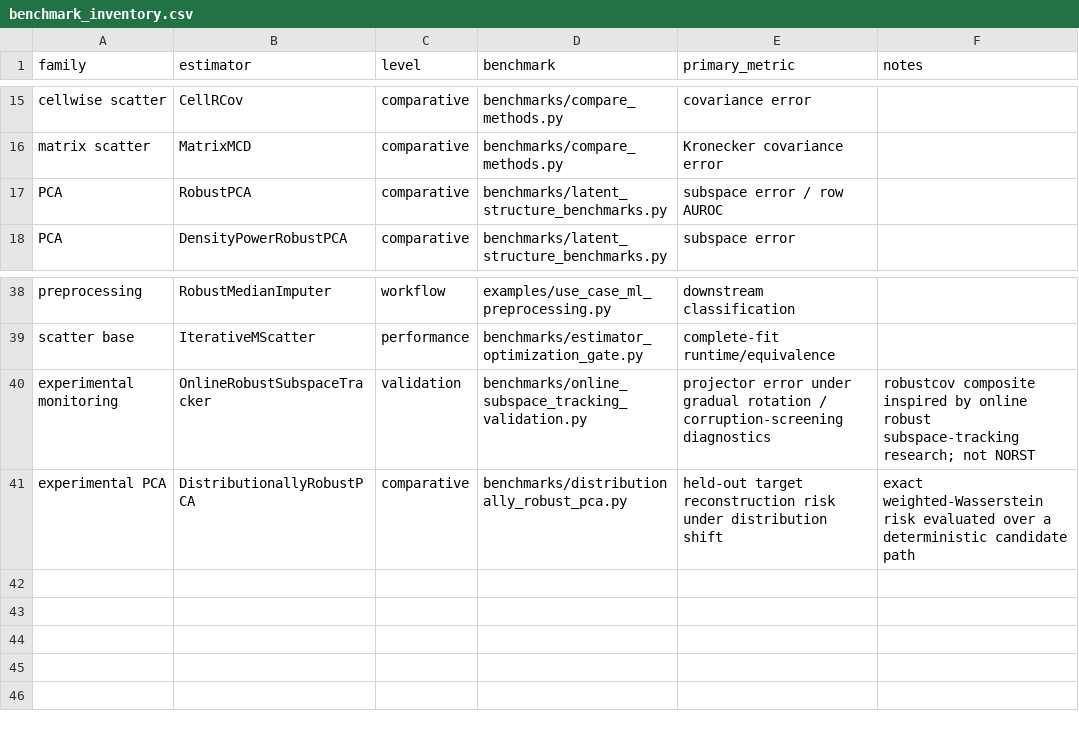
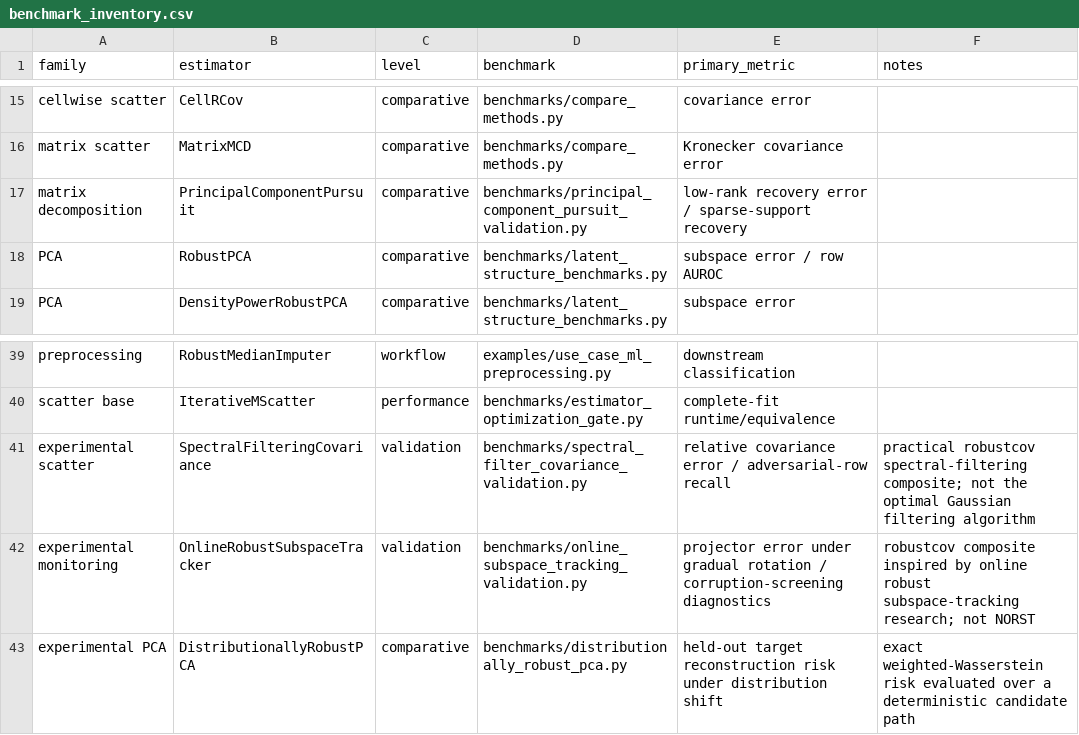
Before and after one commit to smiryusupov/robustcov, a CSV file: docs/_static/benchmarks/benchmark_inventory.csv, drawn as a sheet; only a part is shown, gaps mark what is left out; the diff names each change by its address in the sheet, - before the commit and + after, or states it on an @@ line.

Commit message:
Add principal component pursuit decomposition

```diff
--- a/docs/_static/benchmarks/benchmark_inventory.csv
+++ b/docs/_static/benchmarks/benchmark_inventory.csv
+row 17: matrix decomposition | PrincipalComponentPursuit | comparative | benchmarks/principal_component_pursuit_validation.py | low-rank recovery error / sparse-support recovery
+row 41: experimental scatter | SpectralFilteringCovariance | validation | benchmarks/spectral_filter_covariance_validation.py | relative covariance error / adversarial-row recall | practical robustcov spectral-filtering composite; not the optimal Gaussian filtering algorithm
```
Also changed, not shown: 37 other files.
